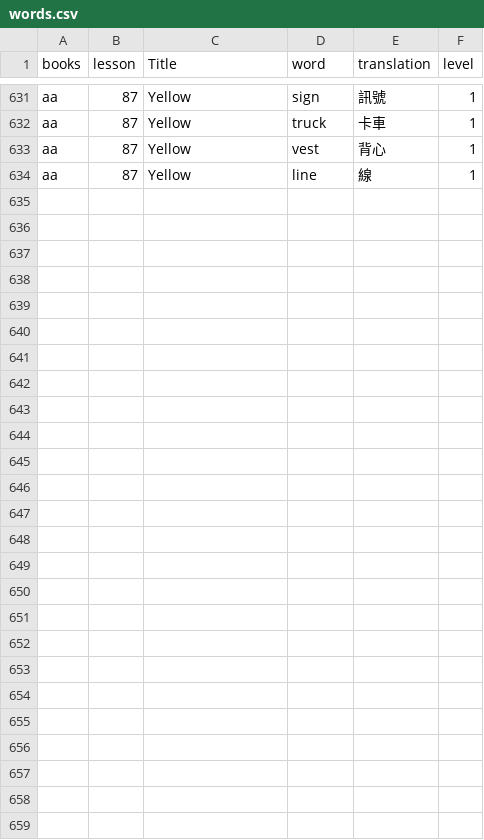
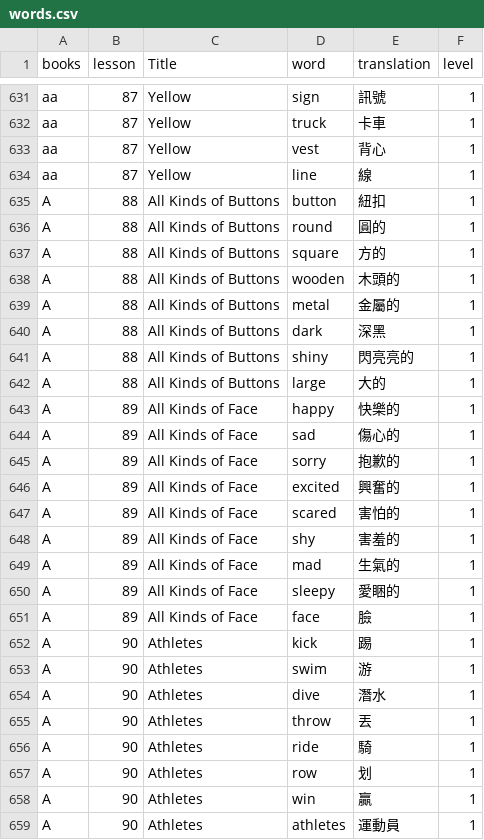
Before and after one commit to davidchuca/engapp_bony, a CSV file: words.csv, drawn as a sheet; only a part is shown, gaps mark what is left out; the diff names each change by its address in the sheet, - before the commit and + after, or states it on an @@ line.

Commit message:
Add files via upload

```diff
--- a/words.csv
+++ b/words.csv
+row 635: A | 88 | All Kinds of Buttons | button | 紐扣 | 1
+row 636: A | 88 | All Kinds of Buttons | round | 圓的 | 1
+row 637: A | 88 | All Kinds of Buttons | square | 方的 | 1
+row 638: A | 88 | All Kinds of Buttons | wooden | 木頭的 | 1
+row 639: A | 88 | All Kinds of Buttons | metal | 金屬的 | 1
+row 640: A | 88 | All Kinds of Buttons | dark | 深黑 | 1
+row 641: A | 88 | All Kinds of Buttons | shiny | 閃亮亮的 | 1
+row 642: A | 88 | All Kinds of Buttons | large | 大的 | 1
+row 643: A | 89 | All Kinds of Face | happy | 快樂的 | 1
+row 644: A | 89 | All Kinds of Face | sad | 傷心的 | 1
+row 645: A | 89 | All Kinds of Face | sorry | 抱歉的 | 1
+row 646: A | 89 | All Kinds of Face | excited | 興奮的 | 1
+row 647: A | 89 | All Kinds of Face | scared | 害怕的 | 1
+row 648: A | 89 | All Kinds of Face | shy | 害羞的 | 1
+row 649: A | 89 | All Kinds of Face | mad | 生氣的 | 1
+row 650: A | 89 | All Kinds of Face | sleepy | 愛睏的 | 1
+row 651: A | 89 | All Kinds of Face | face | 臉 | 1
+row 652: A | 90 | Athletes | kick | 踢 | 1
+row 653: A | 90 | Athletes | swim | 游 | 1
+row 654: A | 90 | Athletes | dive | 潛水 | 1
+row 655: A | 90 | Athletes | throw | 丟 | 1
+row 656: A | 90 | Athletes | ride | 騎 | 1
+row 657: A | 90 | Athletes | row | 划 | 1
+row 658: A | 90 | Athletes | win | 贏 | 1
+row 659: A | 90 | Athletes | athletes | 運動員 | 1
```
